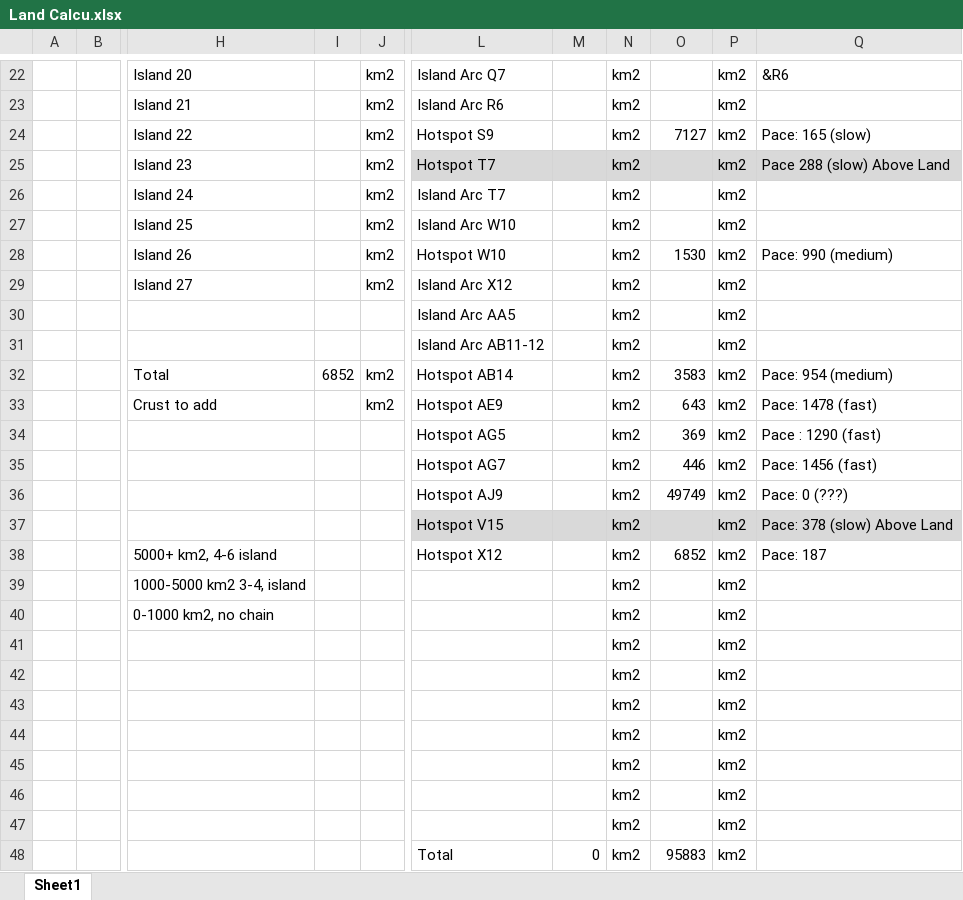
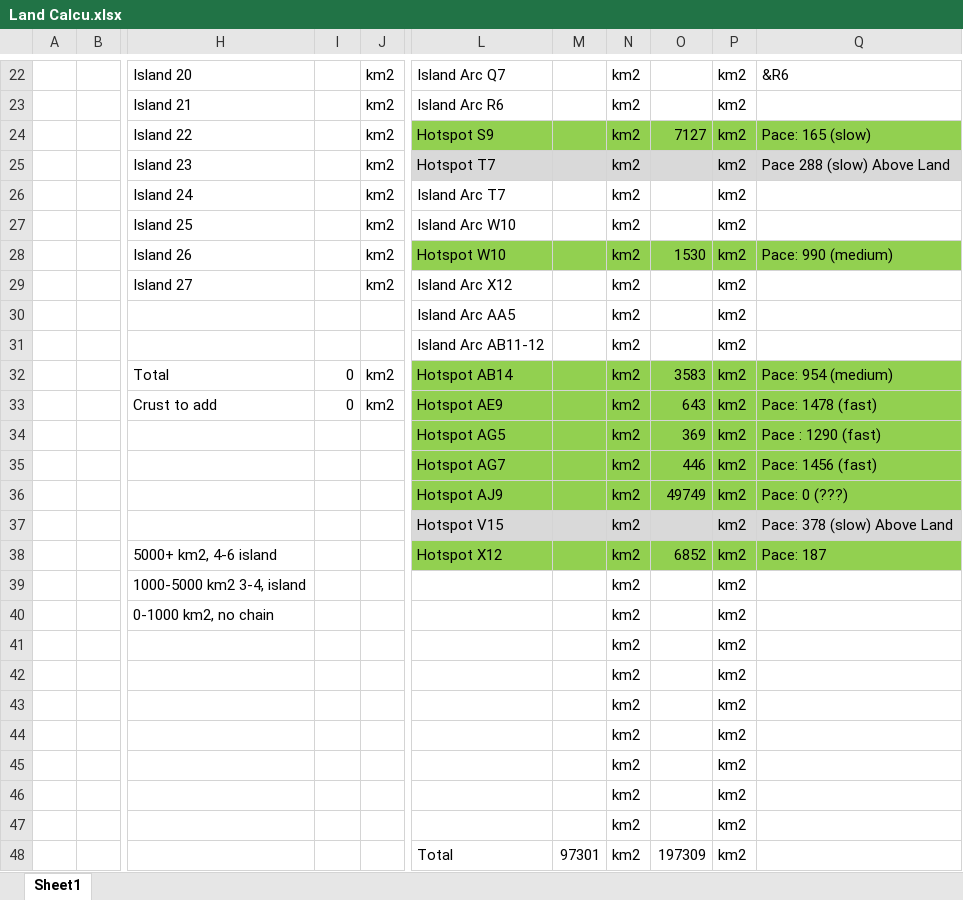
Before and after one commit to ZsetaRequiem/WorldBuild, an Excel workbook: Not Gplates/Land Calcu.xlsx, sheet Sheet1, drawn as a sheet; only a part is shown, gaps mark what is left out; values as stored, in another font and other column widths than the file's, no borders; the diff covers the shown part only; the diff names each change by its address in the sheet, - before the commit and + after, or states it on an @@ line.

```diff
--- a/Not Gplates/Land Calcu.xlsx (sheet Sheet1)
+++ b/Not Gplates/Land Calcu.xlsx (sheet Sheet1)
-L24:Q24 fill: none
+L24:Q24 fill: #92D050
-L28:Q28 fill: none
+L28:Q28 fill: #92D050
-I32: 6852
+I32: 0
-L32:Q36 fill: none
+L32:Q36 fill: #92D050
-I33: (empty)
+I33: 0
-L38:Q38 fill: none
+L38:Q38 fill: #92D050
-M48: 0
+M48: 97301
-O48: 95883
+O48: 197309
```
Also changed, not shown: 29 edited cells and cell formats elsewhere in this sheet, 2 other files.
